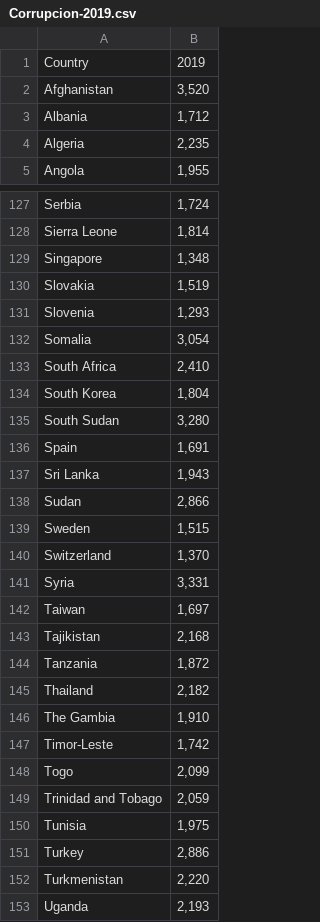
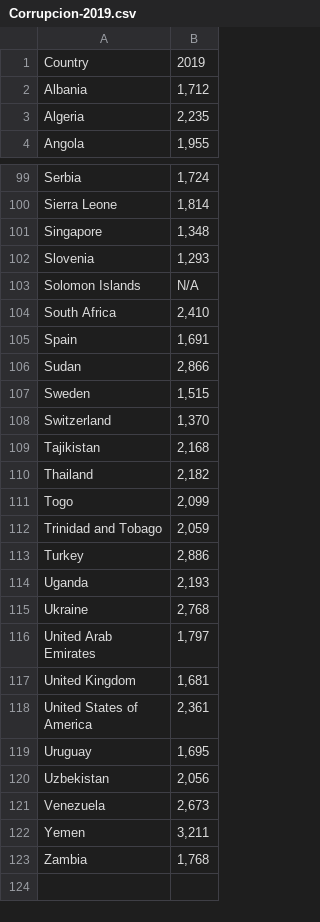
Before and after one commit to CamilaDurand/TRABAJO-GRUPAL-POL304, a CSV file: Corrupcion-2019.csv, drawn as a sheet; only a part is shown, gaps mark what is left out; the shorter side is filled out with more unchanged rows; removed rows and columns are numbered as before the commit, all else as after; the diff covers the shown part only; the diff names each change by its address in the sheet, - before the commit and + after, or states it on an @@ line.

```diff
--- a/Corrupcion-2019.csv
+++ b/Corrupcion-2019.csv
-row 2: Afghanistan | 3,520
-row 130: Slovakia | 1,519
-row 132: Somalia | 3,054
+row 103: Solomon Islands | N/A
-row 134: South Korea | 1,804
-row 135: South Sudan | 3,280
-row 137: Sri Lanka | 1,943
-row 141: Syria | 3,331
-row 142: Taiwan | 1,697
-row 144: Tanzania | 1,872
-row 146: The Gambia | 1,910
-row 147: Timor-Leste | 1,742
-row 150: Tunisia | 1,975
-row 152: Turkmenistan | 2,220
```
Also changed, not shown: 5 added rows, 34 removed rows and 1 edited cell elsewhere in this file.
